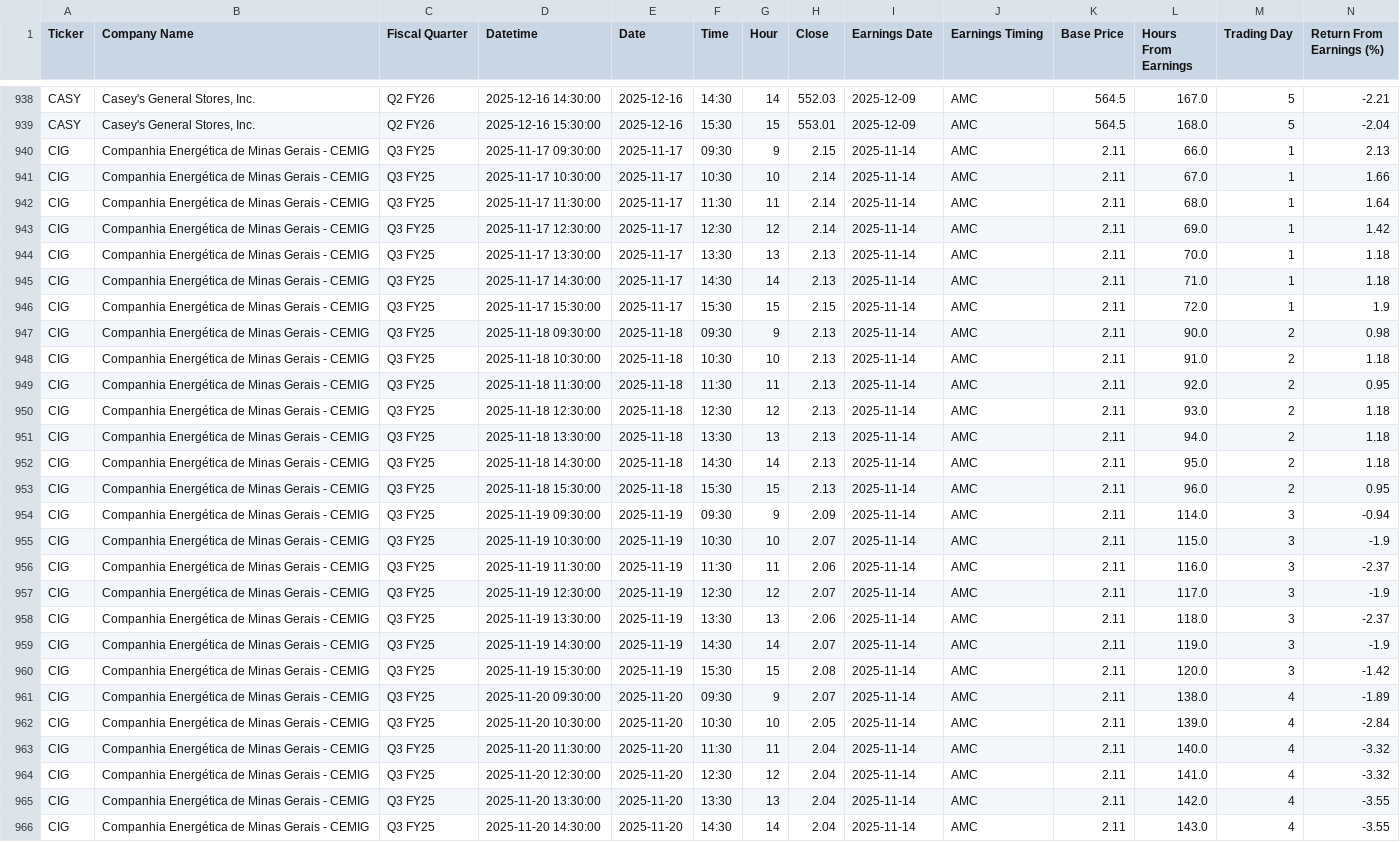
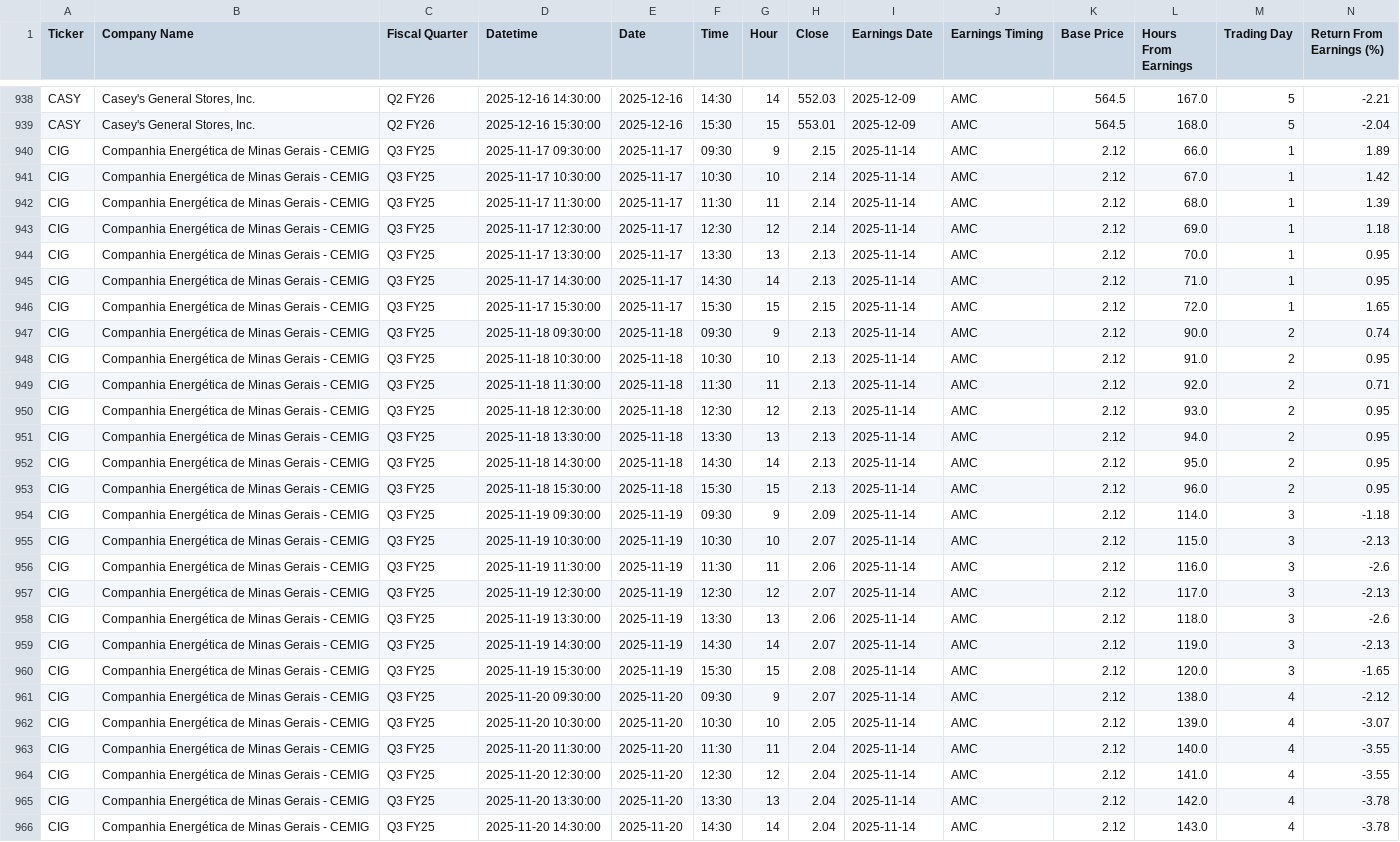
Before and after one commit to TylerGrossi/Scrapper, a CSV file: hourly_prices.csv, drawn as a sheet; only a part is shown, gaps mark what is left out; the diff covers the shown part only; the diff names each change by its address in the sheet, - before the commit and + after, or states it on an @@ line.

```diff
--- a/hourly_prices.csv
+++ b/hourly_prices.csv
-K940:K966 (Base Price): 2.11
+K940:K966 (Base Price): 2.12
-N940 (Return From Earnings (%)): 2.13
+N940 (Return From Earnings (%)): 1.89
-N941 (Return From Earnings (%)): 1.66
+N941 (Return From Earnings (%)): 1.42
-N942 (Return From Earnings (%)): 1.64
+N942 (Return From Earnings (%)): 1.39
-N943 (Return From Earnings (%)): 1.42
+N943 (Return From Earnings (%)): 1.18
-N944:N945 (Return From Earnings (%)): 1.18
+N944:N945 (Return From Earnings (%)): 0.95
-N946 (Return From Earnings (%)): 1.9
+N946 (Return From Earnings (%)): 1.65
-N947 (Return From Earnings (%)): 0.98
+N947 (Return From Earnings (%)): 0.74
-N948 (Return From Earnings (%)): 1.18
+N948 (Return From Earnings (%)): 0.95
-N949 (Return From Earnings (%)): 0.95
+N949 (Return From Earnings (%)): 0.71
-N950:N952 (Return From Earnings (%)): 1.18
+N950:N952 (Return From Earnings (%)): 0.95
-N954 (Return From Earnings (%)): -0.94
+N954 (Return From Earnings (%)): -1.18
-N955 (Return From Earnings (%)): -1.9
+N955 (Return From Earnings (%)): -2.13
-N956 (Return From Earnings (%)): -2.37
+N956 (Return From Earnings (%)): -2.6
-N957 (Return From Earnings (%)): -1.9
+N957 (Return From Earnings (%)): -2.13
-N958 (Return From Earnings (%)): -2.37
+N958 (Return From Earnings (%)): -2.6
-N959 (Return From Earnings (%)): -1.9
+N959 (Return From Earnings (%)): -2.13
-N960 (Return From Earnings (%)): -1.42
+N960 (Return From Earnings (%)): -1.65
-N961 (Return From Earnings (%)): -1.89
+N961 (Return From Earnings (%)): -2.12
-N962 (Return From Earnings (%)): -2.84
+N962 (Return From Earnings (%)): -3.07
-N963:N964 (Return From Earnings (%)): -3.32
+N963:N964 (Return From Earnings (%)): -3.55
-N965:N966 (Return From Earnings (%)): -3.55
+N965:N966 (Return From Earnings (%)): -3.78
```
Also changed, not shown: 112 edited cells elsewhere in this file, returns_tracker.csv.
